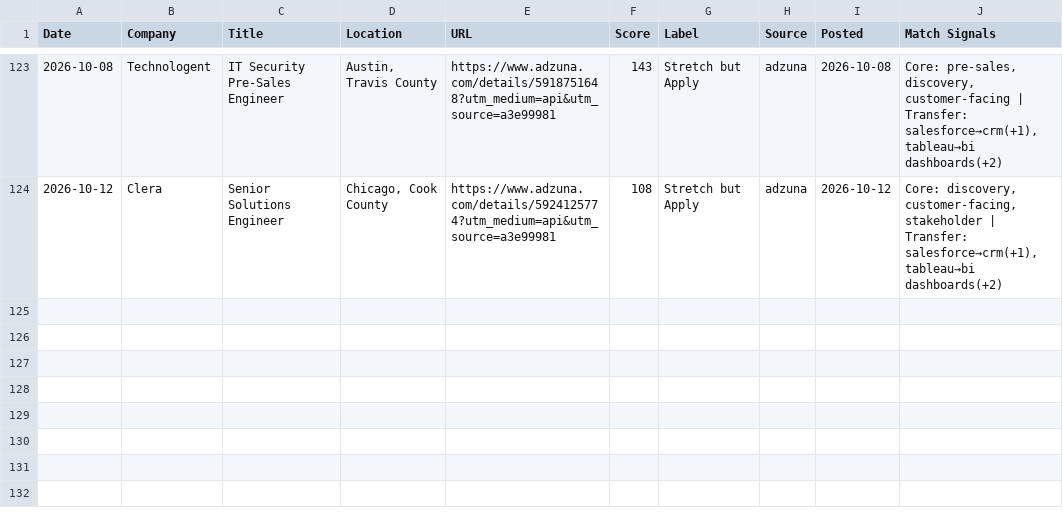
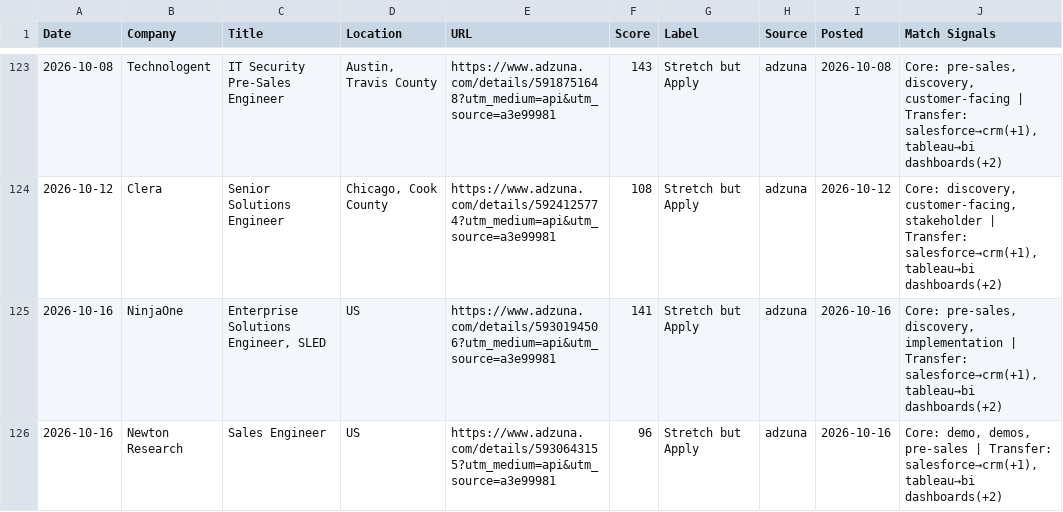
Before and after one commit to venomez-viper/Job-Search-Automation-for-Solutions-Engineer-roles, a CSV file: jobs_log.csv, drawn as a sheet; only a part is shown, gaps mark what is left out.

```diff
--- a/jobs_log.csv
+++ b/jobs_log.csv
@@ -124 +124,3 @@ Date,Company,Title,Location,URL,Score,Label,Source,Posted,Match Signals
 2026-10-12,Clera,Senior Solutions Engineer,"Chicago, Cook County",https://www.adzuna.com/details/5924125774?utm_medium=api&utm_source=a3e99981,108,Stretch but Apply,adzuna,2026-10-12,"Core: discovery, customer-facing, stakeholder | Transfer: salesforce→crm(+1), tableau→bi dashboards(+2)"
+2026-10-16,NinjaOne,"Enterprise Solutions Engineer, SLED",US,https://www.adzuna.com/details/5930194506?utm_medium=api&utm_source=a3e99981,141,Stretch but Apply,adzuna,2026-10-16,"Core: pre-sales, discovery, implementation | Transfer: salesforce→crm(+1), tableau→bi dashboards(+2)"
+2026-10-16,Newton Research,Sales Engineer,US,https://www.adzuna.com/details/5930643155?utm_medium=api&utm_source=a3e99981,96,Stretch but Apply,adzuna,2026-10-16,"Core: demo, demos, pre-sales | Transfer: salesforce→crm(+1), tableau→bi dashboards(+2)"
```
